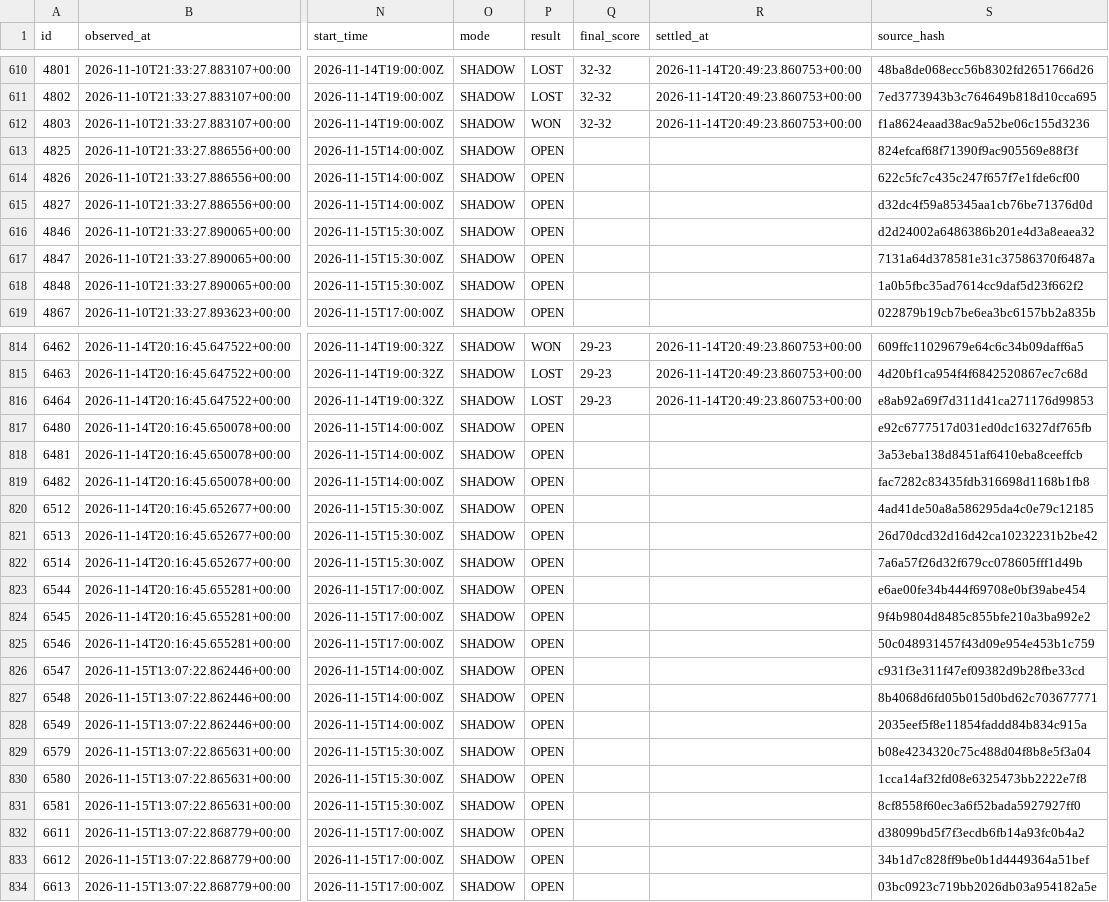
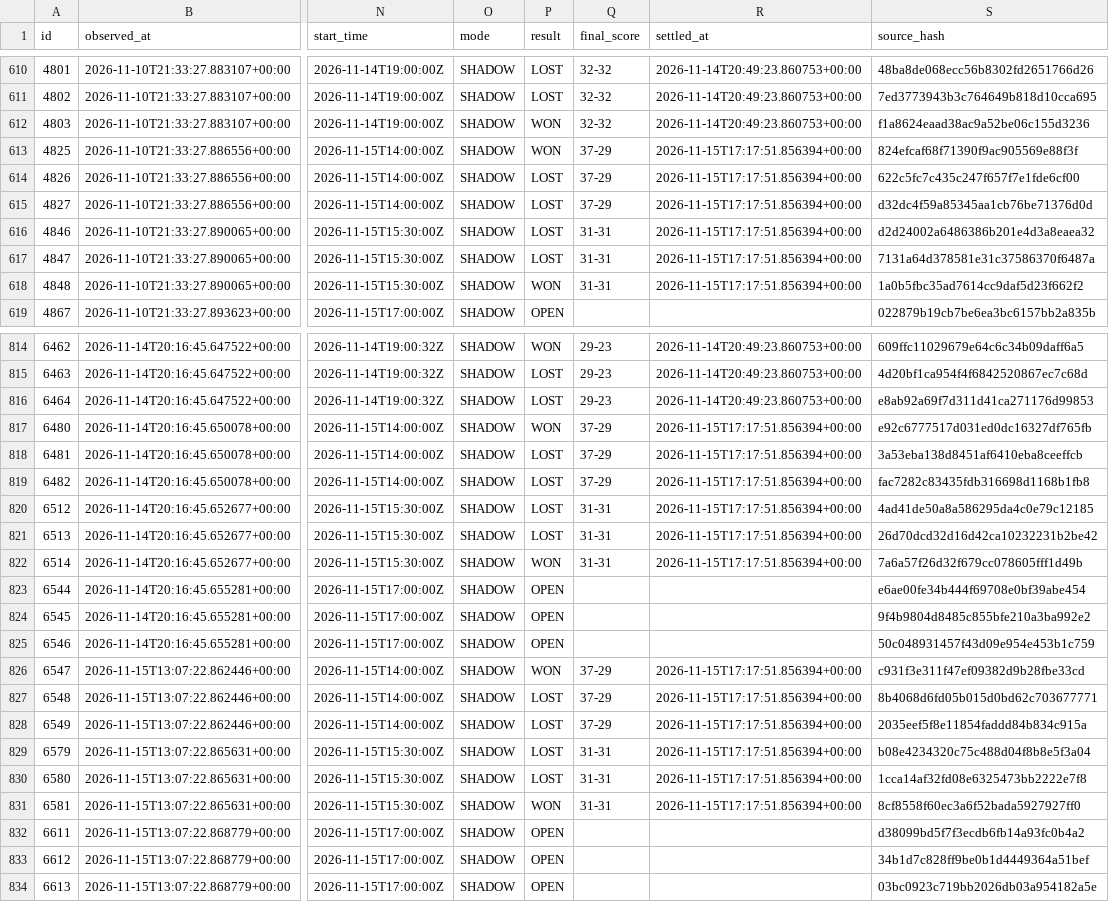
Before and after one commit to marianmatus73-dot/Futbal_dnes, a CSV file: exports/history_learning_observations.csv, drawn as a sheet; only a part is shown, gaps mark what is left out; the diff covers the shown part only; the diff names each change by its address in the sheet, - before the commit and + after, or states it on an @@ line.

```diff
--- a/exports/history_learning_observations.csv
+++ b/exports/history_learning_observations.csv
-P613 (result): OPEN
+P613 (result): WON
-Q613:Q615 (final_score): (empty)
+Q613:Q615 (final_score): 37-29
-R613:R618 (settled_at): (empty)
+R613:R618 (settled_at): 2026-11-15T17:17:51.856394+00:00
-P614:P617 (result): OPEN
+P614:P617 (result): LOST
-Q616:Q618 (final_score): (empty)
+Q616:Q618 (final_score): 31-31
-P618 (result): OPEN
+P618 (result): WON
-P817 (result): OPEN
+P817 (result): WON
-Q817:Q819 (final_score): (empty)
+Q817:Q819 (final_score): 37-29
-R817:R822 (settled_at): (empty)
+R817:R822 (settled_at): 2026-11-15T17:17:51.856394+00:00
-P818:P821 (result): OPEN
+P818:P821 (result): LOST
-Q820:Q822 (final_score): (empty)
+Q820:Q822 (final_score): 31-31
-P822 (result): OPEN
+P822 (result): WON
-P826 (result): OPEN
+P826 (result): WON
-Q826:Q828 (final_score): (empty)
+Q826:Q828 (final_score): 37-29
-R826:R831 (settled_at): (empty)
+R826:R831 (settled_at): 2026-11-15T17:17:51.856394+00:00
-P827:P830 (result): OPEN
+P827:P830 (result): LOST
-Q829:Q831 (final_score): (empty)
+Q829:Q831 (final_score): 31-31
-P831 (result): OPEN
+P831 (result): WON
```
Also changed, not shown: 144 edited cells elsewhere in this file, exports/history_shadow_candidates.csv, 6 other files.
